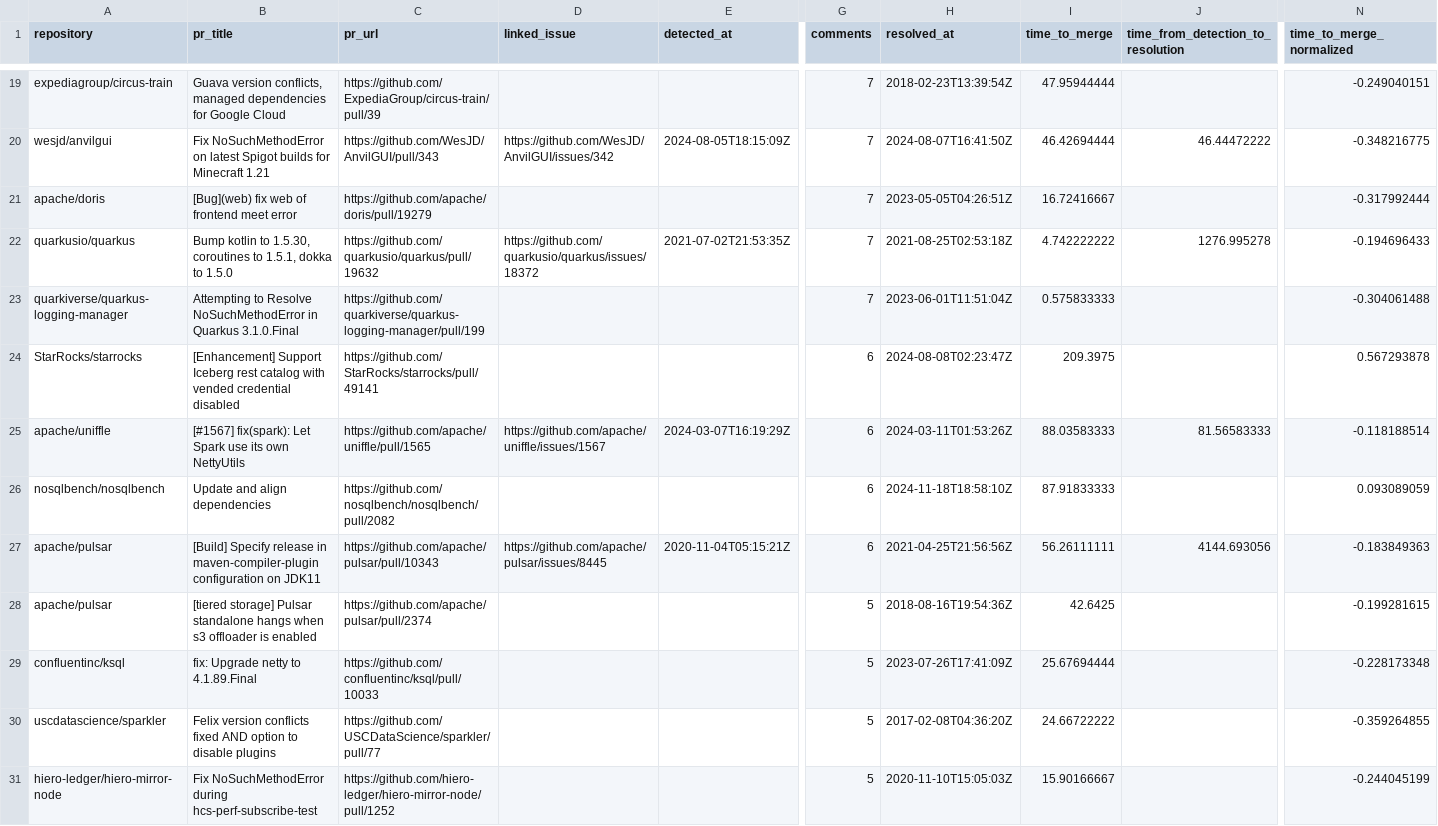
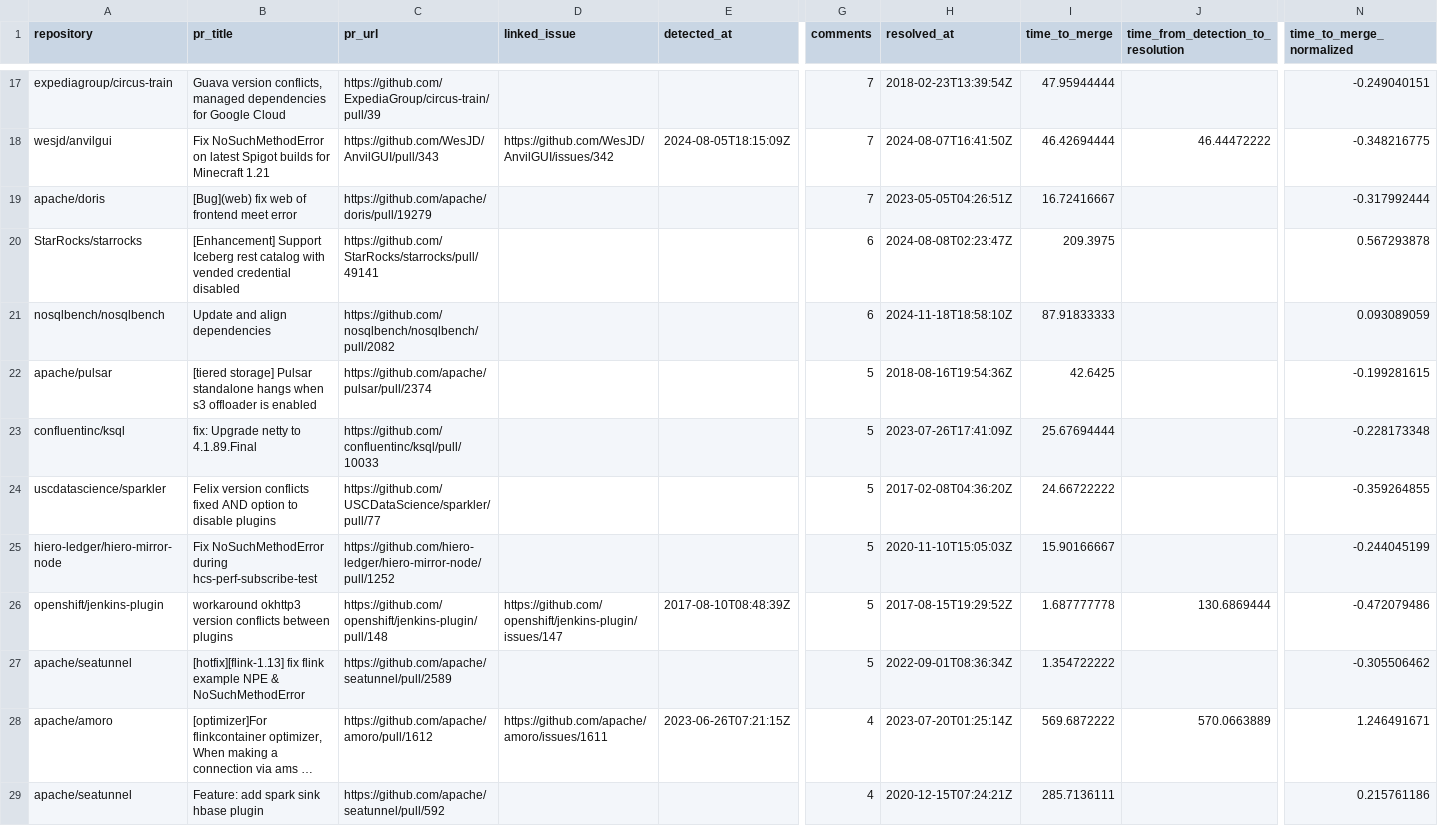
Before and after one commit to VladM13/maven-repo-miner, a CSV file: data/final_version_conflict_prs.csv, drawn as a sheet; only a part is shown, gaps mark what is left out; the shorter side is filled out with more unchanged rows; long unchanged cells end in …; rows hold the shown columns only; the diff covers the shown part only; the diff names each change by its address in the sheet, - before the commit and + after, or states it on an @@ line.

Commit message:
More progress for RQ2 & RQ3 and remove false positives from original dataset

```diff
--- a/data/final_version_conflict_prs.csv
+++ b/data/final_version_conflict_prs.csv
-row 22: quarkusio/quarkus | Bump kotlin to 1.5.30, coroutines to 1.5.1, dokka to 1.5.0 | https://github.com/quarkusio/quarkus/pull/19632 | https://github.com/quarkusio/quarkus/issues/18372 | 2021-07-02T21:53:35Z | 7 | 2021-08-25T02:53:18Z | 4.742222222 | 1276.995278 | -0.194696433
-row 23: quarkiverse/quarkus-logging-manager | Attempting to Resolve NoSuchMethodError in Quarkus 3.1.0.Final | https://github.com/quarkiverse/quarkus-logging-manager/pull/199 |  |  | 7 | 2023-06-01T11:51:04Z | 0.575833333 |  | -0.304061488
-row 25: apache/uniffle | [#1567] fix(spark): Let Spark use its own NettyUtils | https://github.com/apache/uniffle/pull/1565 | https://github.com/apache/uniffle/issues/1567 | 2024-03-07T16:19:29Z | 6 | 2024-03-11T01:53:26Z | 88.03583333 | 81.56583333 | -0.118188514
-row 27: apache/pulsar | [Build] Specify release in maven-compiler-plugin configuration on JDK11 | https://github.com/apache/pulsar/pull/10343 | https://github.com/apache/pulsar/issues/8445 | 2020-11-04T05:15:21Z | 6 | 2021-04-25T21:56:56Z | 56.26111111 | 4144.693056 | -0.183849363
```
Also changed, not shown: 6 removed rows and 2 edited cells elsewhere in this file, rq2/overview_conflicts.csv.
